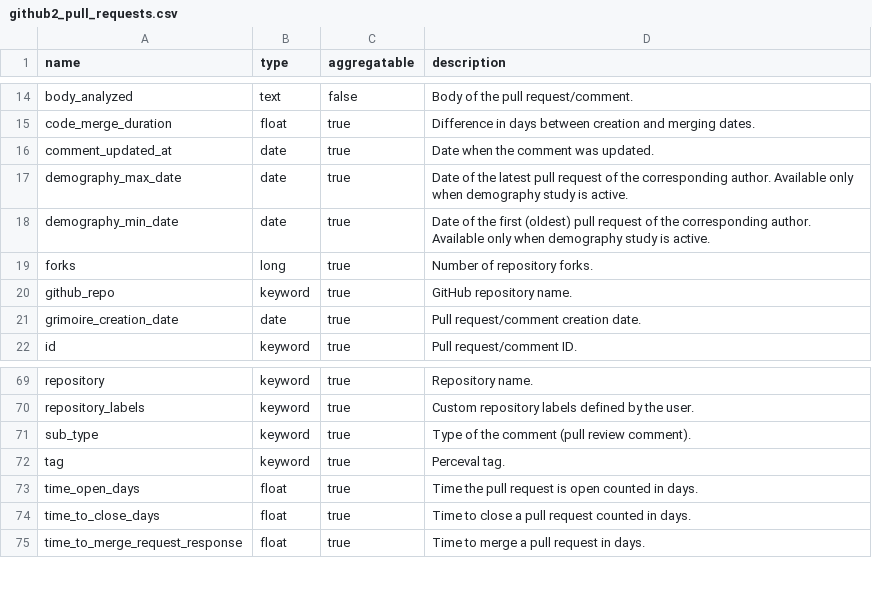
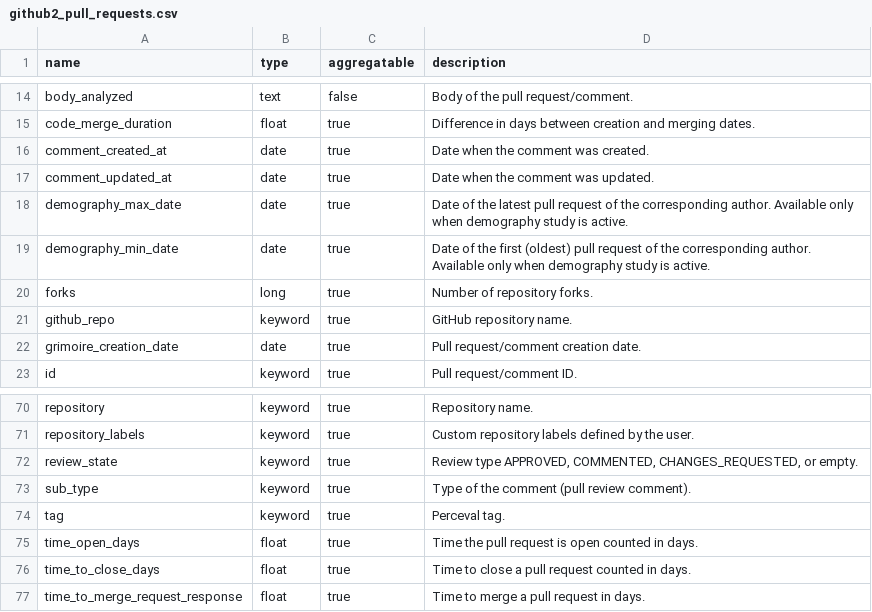
Before and after one commit to chaoss/grimoirelab-elk, a CSV file: schema/github2_pull_requests.csv, drawn as a sheet; only a part is shown, gaps mark what is left out.

Commit message:
[github2] Add comments from "Approval" and "Change requests"
New fields:
- comment_created_at
- review_state

Tests updated accordingly.
Schema updated accordingly.

Signed-off-by: Quan Zhou <quan@bitergia.com>

```diff
--- a/schema/github2_pull_requests.csv
+++ b/schema/github2_pull_requests.csv
@@ -15,2 +15,3 @@ body_analyzed,text,false,"Body of the pull request/comment."
 code_merge_duration,float,true,"Difference in days between creation and merging dates."
+comment_created_at,date,true,"Date when the comment was created."
 comment_updated_at,date,true,"Date when the comment was updated."
@@ -70,2 +71,3 @@ repository,keyword,true,"Repository name."
 repository_labels,keyword,true,"Custom repository labels defined by the user."
+review_state,keyword,true,"Review type APPROVED, COMMENTED, CHANGES_REQUESTED, or empty."
 sub_type,keyword,true,"Type of the comment (pull review comment)."
```
Also changed, not shown: 3 other files.
